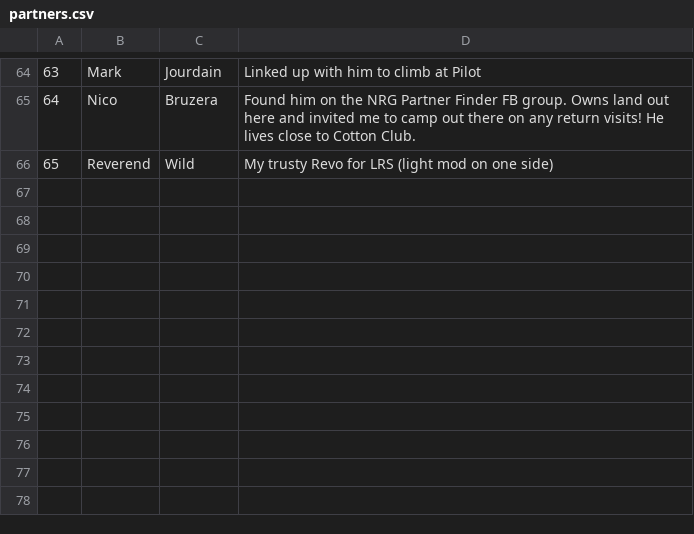
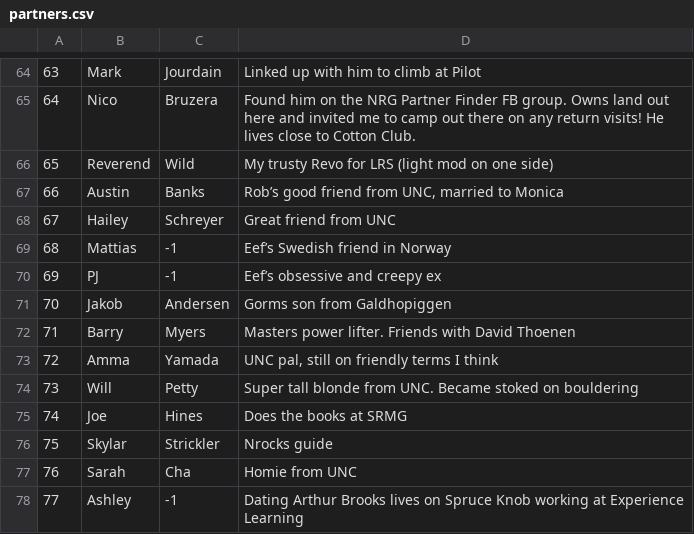
Before and after one commit to achiquit/ticks-db, a CSV file: data/partners.csv, drawn as a sheet; only a part is shown, gaps mark what is left out; the diff names each change by its address in the sheet, - before the commit and + after, or states it on an @@ line.

Commit message:
More tweaks, mostly to the climbing partners setup

```diff
--- a/data/partners.csv
+++ b/data/partners.csv
+row 67: 66 | Austin | Banks | Rob’s good friend from UNC, married to Monica
+row 68: 67 | Hailey | Schreyer | Great friend from UNC
+row 69: 68 | Mattias | -1 | Eef’s Swedish friend in Norway
+row 70: 69 | PJ | -1 | Eef’s obsessive and creepy ex
+row 71: 70 | Jakob | Andersen | Gorms son from Galdhopiggen
+row 72: 71 | Barry | Myers | Masters power lifter. Friends with David Thoenen
+row 73: 72 | Amma | Yamada | UNC pal, still on friendly terms I think
+row 74: 73 | Will | Petty | Super tall blonde from UNC. Became stoked on bouldering
+row 75: 74 | Joe | Hines | Does the books at SRMG
+row 76: 75 | Skylar | Strickler | Nrocks guide
+row 77: 76 | Sarah | Cha | Homie from UNC
+row 78: 77 | Ashley | -1 | Dating Arthur Brooks lives on Spruce Knob working at Experience Learning
```
Also changed, not shown: complete-ticks-backup.csv, data/clients.csv, 8 other files.
